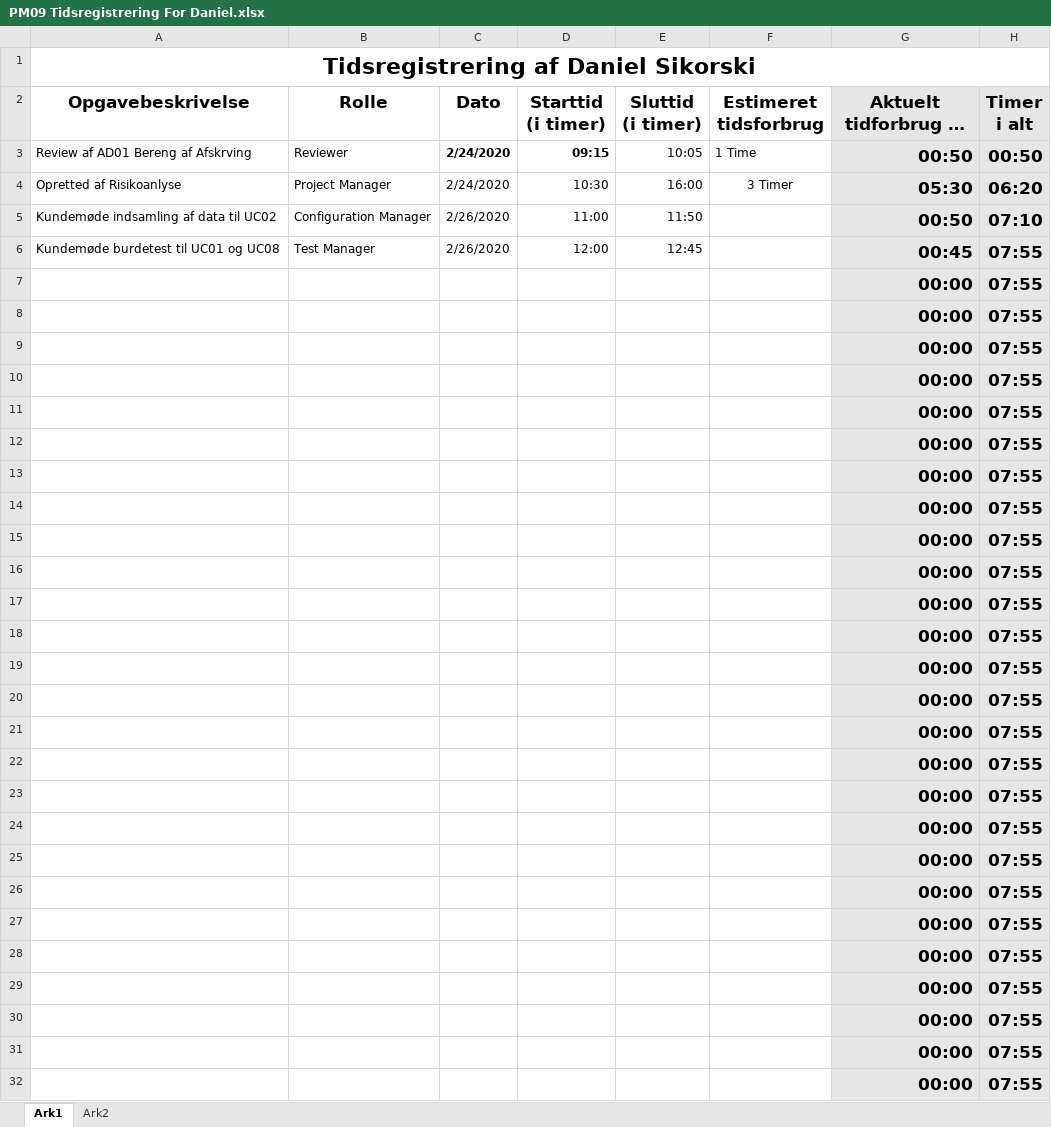
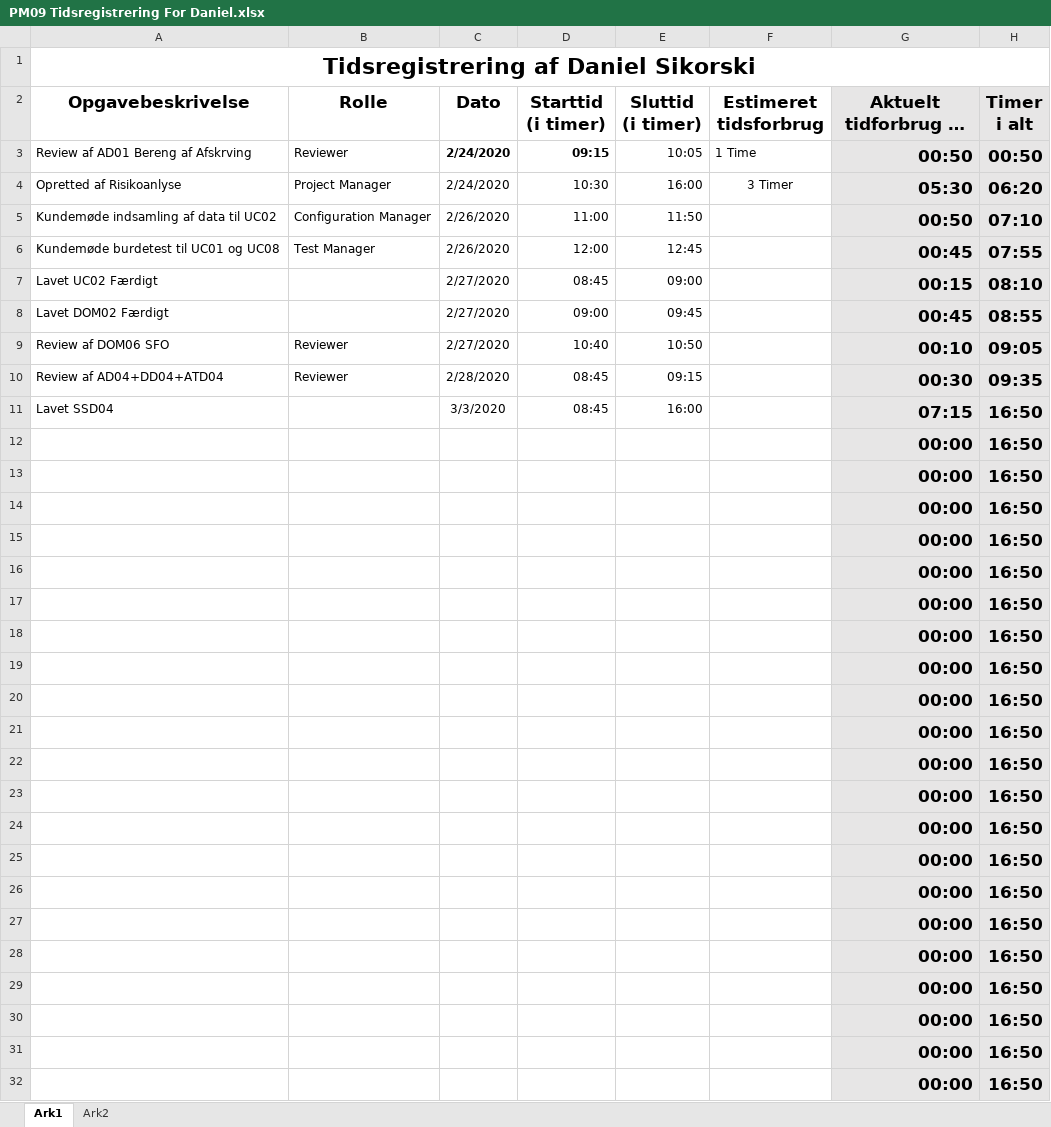
Before and after one commit to zealand-andp/HoeKulator, an Excel workbook: 08 Project Management/Tidsregistrering/PM09 Tidsregistrering For Daniel.xlsx, sheet Ark1, drawn as a sheet; long unchanged cells end in …; values as stored, in another font and other column widths than the file's, no borders; charts and pictures not drawn; removed rows and columns are numbered as before the commit, all else as after; the diff names each change by its address in the sheet, - before the commit and + after, or states it on an @@ line.

Commit message:
Add files via upload

```diff
--- a/08 Project Management/Tidsregistrering/PM09 Tidsregistrering For Daniel.xlsx (sheet Ark1)
+++ b/08 Project Management/Tidsregistrering/PM09 Tidsregistrering For Daniel.xlsx (sheet Ark1)
-row 7:  |  |  |  |  |  | 00:00 | 07:55
-row 8:  |  |  |  |  |  | 00:00 | 07:55
-row 9:  |  |  |  |  |  | 00:00 | 07:55
-row 10:  |  |  |  |  |  | 00:00 | 07:55
-row 11:  |  |  |  |  |  | 00:00 | 07:55
+row 7: Lavet UC02 Færdigt |  | 2/27/2020 | 08:45 | 09:00 |  | 00:15 | 08:10
+row 8: Lavet DOM02 Færdigt |  | 2/27/2020 | 09:00 | 09:45 |  | 00:45 | 08:55
+row 9: Review af DOM06 SFO | Reviewer | 2/27/2020 | 10:40 | 10:50 |  | 00:10 | 09:05
+row 10: Review af AD04+DD04+ATD04 | Reviewer | 2/28/2020 | 08:45 | 09:15 |  | 00:30 | 09:35
+row 11: Lavet SSD04 |  | 3/3/2020 | 08:45 | 16:00 |  | 07:15 | 16:50
-H12:H32 (Timer i alt): 07:55
+H12:H32 (Timer i alt): 16:50
```
